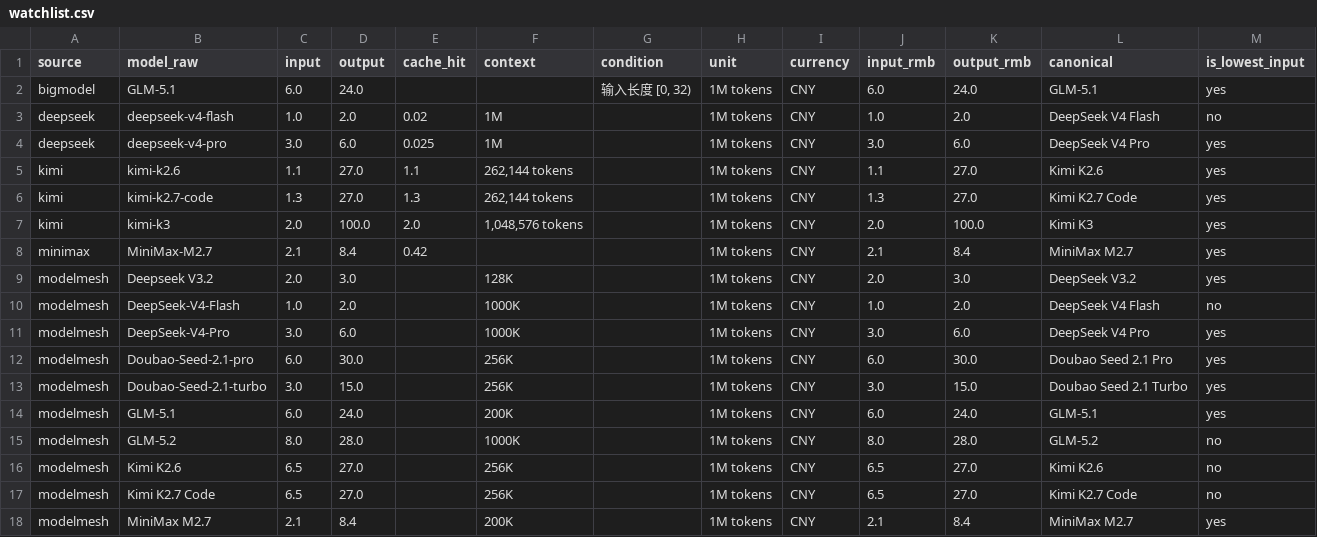
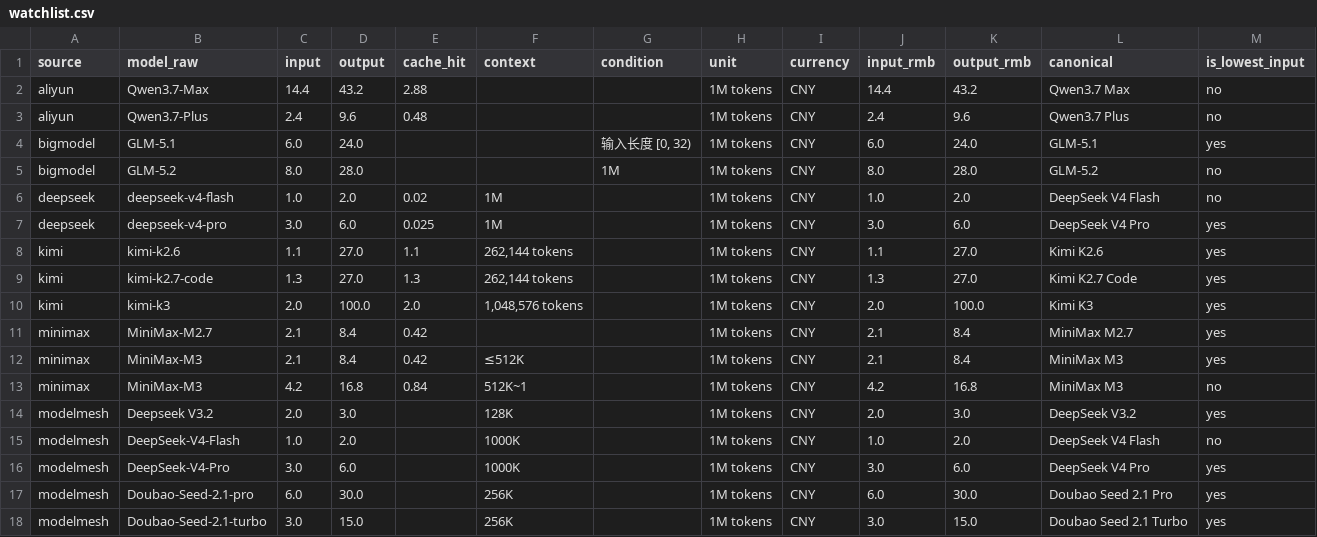
Before and after one commit to lzc0403/token-pricing-scraper, a CSV file: data/watchlist.csv, drawn as a sheet; only a part is shown; the shorter side is filled out with more unchanged rows.

Commit message:
feat: Hologres 源替换 + 国内表补全 + GLM-5.2/MiniMax M3 官方价 + 站点清理
- 阿里云数据源更换为 Hologres 托管模型计费页，仅取隐式缓存命中价（元/百万 Token，x1000）
- 国内主流表补全 Qwen3.7 / Kimi K3 / Doubao Seed 2.1 / GLM-5.2 / MiniMax M3 官方定价
- bigmodel/minimax 解析器支持官网后缀剥离与折后实价抓取
- 海外区移除冗余 vendor 筛选与高亮卡；国内区标题改为「国内主流大模型」
- 数据更新横幅右对齐；删除「定价待补监测」区块
- 204 测试全过

```diff
--- a/data/watchlist.csv
+++ b/data/watchlist.csv
@@ -1,3 +1,6 @@
 source,model_raw,input,output,cache_hit,context,condition,unit,currency,input_rmb,output_rmb,canonical,is_lowest_input
+aliyun,Qwen3.7-Max,14.4,43.2,2.88,,,1M tokens,CNY,14.4,43.2,Qwen3.7 Max,no
+aliyun,Qwen3.7-Plus,2.4,9.6,0.48,,,1M tokens,CNY,2.4,9.6,Qwen3.7 Plus,no
 bigmodel,GLM-5.1,6.0,24.0,,,"输入长度 [0, 32)",1M tokens,CNY,6.0,24.0,GLM-5.1,yes
+bigmodel,GLM-5.2,8.0,28.0,,,1M,1M tokens,CNY,8.0,28.0,GLM-5.2,no
 deepseek,deepseek-v4-flash,1.0,2.0,0.02,1M,,1M tokens,CNY,1.0,2.0,DeepSeek V4 Flash,no
@@ -8,2 +11,4 @@ kimi,kimi-k3,2.0,100.0,2.0,"1,048,576 tokens",,1M tokens,CNY,2.0,100.0,Kimi K3,y
 minimax,MiniMax-M2.7,2.1,8.4,0.42,,,1M tokens,CNY,2.1,8.4,MiniMax M2.7,yes
+minimax,MiniMax-M3,2.1,8.4,0.42,≤512K,,1M tokens,CNY,2.1,8.4,MiniMax M3,yes
+minimax,MiniMax-M3,4.2,16.8,0.84,512K~1,,1M tokens,CNY,4.2,16.8,MiniMax M3,no
 modelmesh,Deepseek V3.2,2.0,3.0,,128K,,1M tokens,CNY,2.0,3.0,DeepSeek V3.2,yes
```
Also changed, not shown: data/prices.csv, 13 other files.
